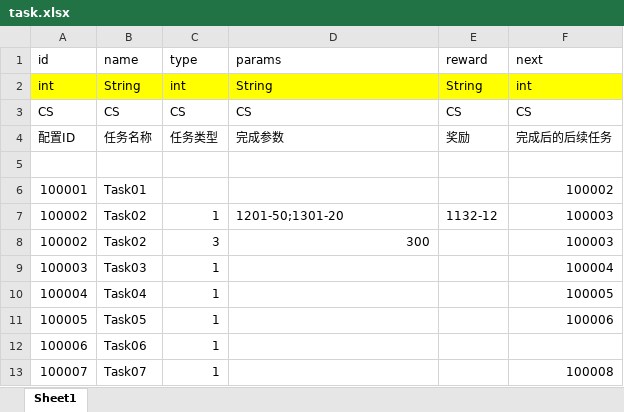
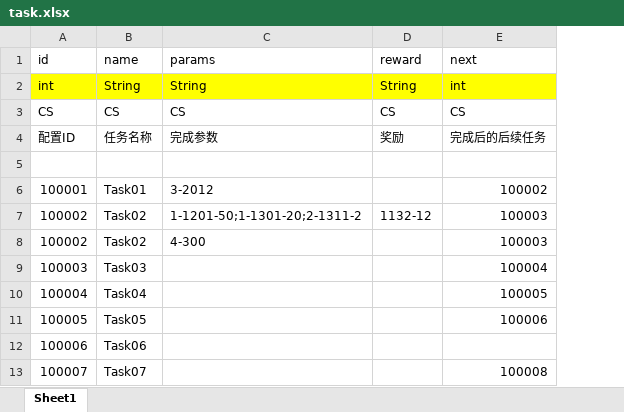
Before and after one commit to shanonder/xlsx, an Excel workbook: task.xlsx, sheet Sheet1, drawn as a sheet; only a part is shown; values as stored, in another font and other column widths than the file's, no borders; removed rows and columns are numbered as before the commit, all else as after; the diff names each change by its address in the sheet, - before the commit and + after, or states it on an @@ line.

Commit message:
c
Signed-off-by: shanonder <shanonder@163.com>

```diff
--- a/task.xlsx (sheet Sheet1)
+++ b/task.xlsx (sheet Sheet1)
-column C (type), rows 2-13: int | CS | 任务类型 |  |  | 1 | 3 | 1 | 1 | 1 | 1 | 1
-C6 (params): (empty)
+C6 (params): 3-2012
-C7 (params): 1201-50;1301-20
+C7 (params): 1-1201-50;1-1301-20;2-1311-2
-C8 (params): 300
+C8 (params): 4-300
```
